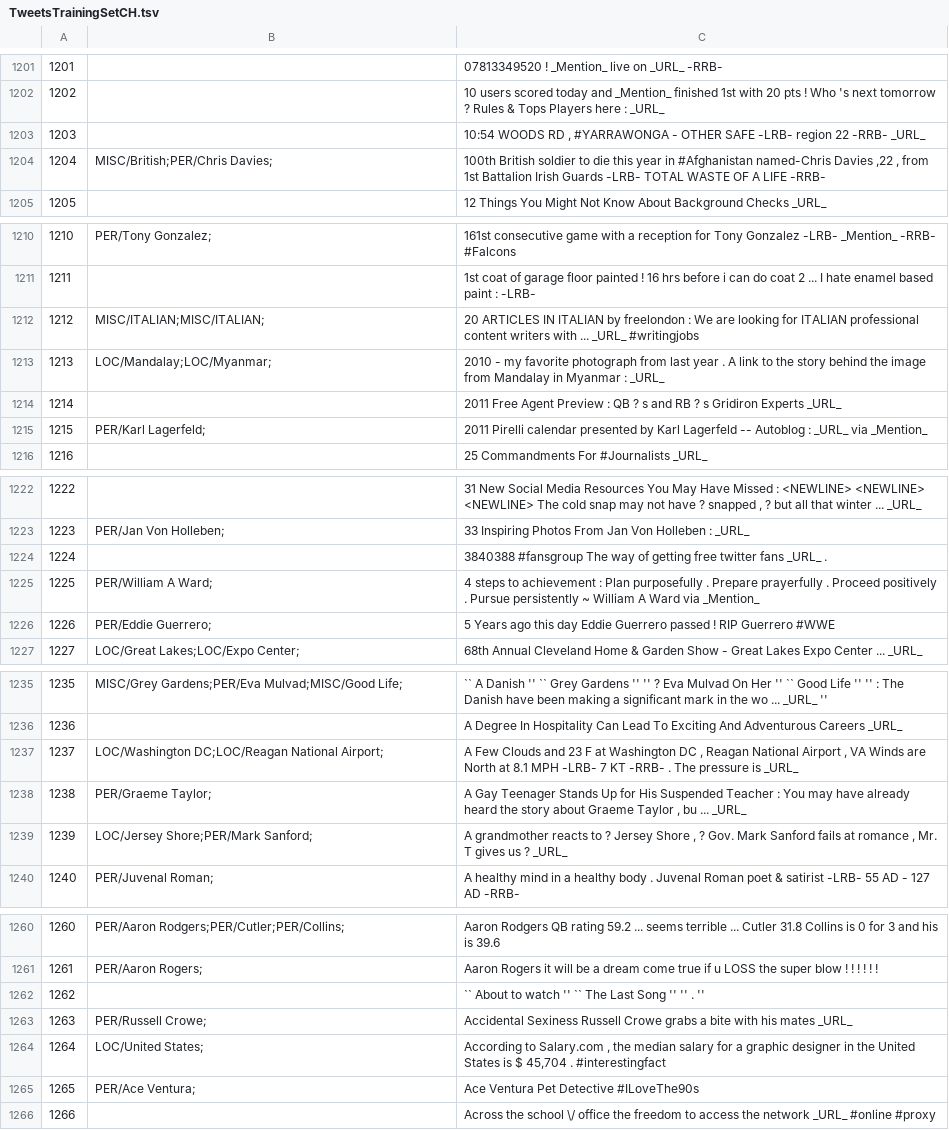
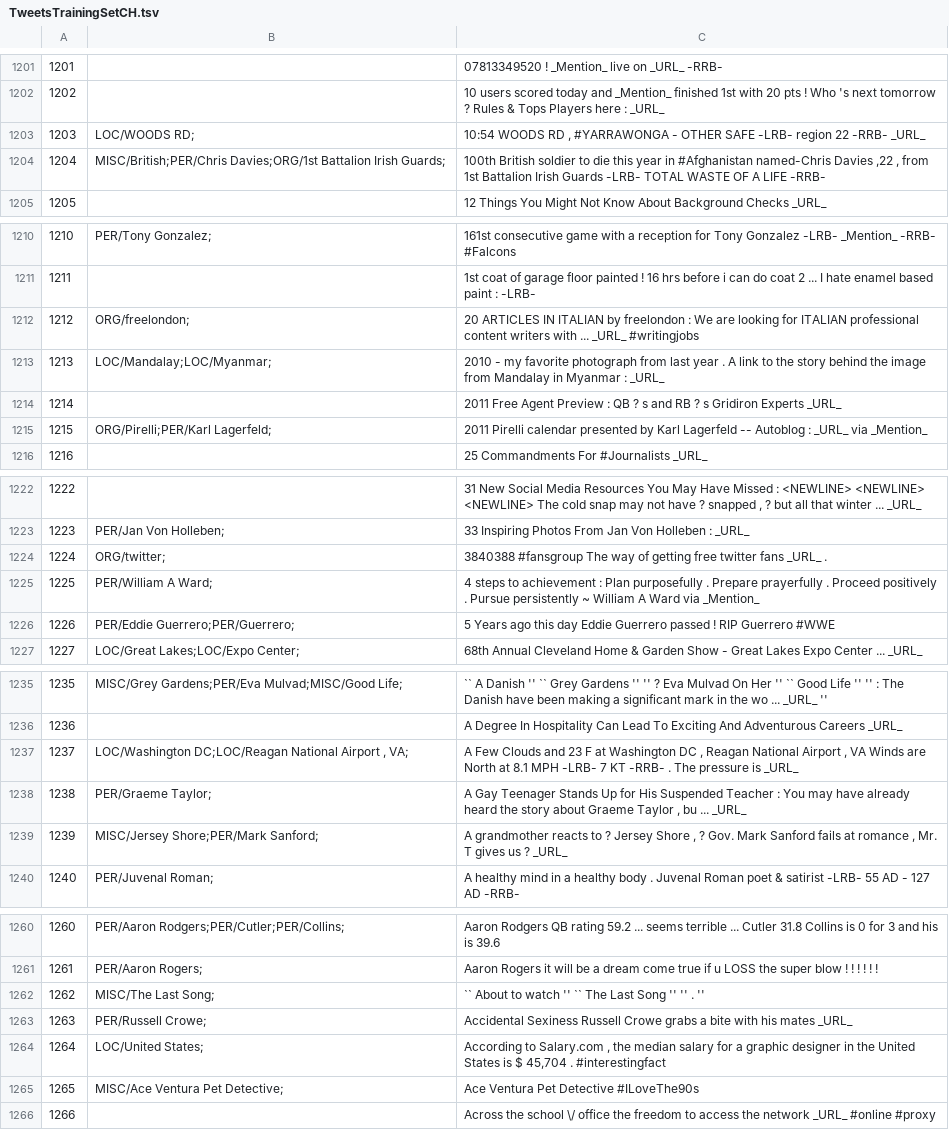
Before and after one commit to ampaeli/msm2013challengeTest, a TSV file: TweetsTrainingSetCH.tsv, drawn as a sheet; only a part is shown, gaps mark what is left out; the diff covers the shown part only.

Commit message:
changes of 1200-1300

```diff
--- a/TweetsTrainingSetCH.tsv
+++ b/TweetsTrainingSetCH.tsv
@@ -1202,4 +1202,4 @@
 1202		10 users scored today and _Mention_ finished 1st with 20 pts ! Who 's next tomorrow ? Rules & Tops Players here : _URL_
-1203		"10:54 WOODS RD , #YARRAWONGA - OTHER SAFE -LRB- region 22 -RRB- _URL_ "
-1204	MISC/British;PER/Chris Davies;	"100th British soldier to die this year in #Afghanistan named-Chris Davies ,22 , from 1st Battalion Irish Guards -LRB- TOTAL WASTE OF A LIFE -RRB- "
+1203	LOC/WOODS RD;	"10:54 WOODS RD , #YARRAWONGA - OTHER SAFE -LRB- region 22 -RRB- _URL_ "
+1204	MISC/British;PER/Chris Davies;ORG/1st Battalion Irish Guards;	"100th British soldier to die this year in #Afghanistan named-Chris Davies ,22 , from 1st Battalion Irish Guards -LRB- TOTAL WASTE OF A LIFE -RRB- "
 1205		12 Things You Might Not Know About Background Checks _URL_
@@ -1211,6 +1211,6 @@
 1211		1st coat of garage floor painted ! 16 hrs before i can do coat 2 ... I hate enamel based paint : -LRB-
-1212	MISC/ITALIAN;MISC/ITALIAN;	20 ARTICLES IN ITALIAN by freelondon : We are looking for ITALIAN professional content writers with ... _URL_ #writingjobs
+1212	ORG/freelondon;	20 ARTICLES IN ITALIAN by freelondon : We are looking for ITALIAN professional content writers with ... _URL_ #writingjobs
 1213	LOC/Mandalay;LOC/Myanmar;	2010 - my favorite photograph from last year . A link to the story behind the image from Mandalay in Myanmar : _URL_
 1214		2011 Free Agent Preview : QB ? s and RB ? s Gridiron Experts _URL_
-1215	PER/Karl Lagerfeld;	2011 Pirelli calendar presented by Karl Lagerfeld -- Autoblog : _URL_ via _Mention_
+1215	ORG/Pirelli;PER/Karl Lagerfeld;	2011 Pirelli calendar presented by Karl Lagerfeld -- Autoblog : _URL_ via _Mention_
 1216		25 Commandments For #Journalists _URL_
@@ -1223,5 +1223,5 @@
 1223	PER/Jan Von Holleben;	33 Inspiring Photos From Jan Von Holleben : _URL_
-1224		3840388 #fansgroup The way of getting free twitter fans _URL_ .
+1224	ORG/twitter;	3840388 #fansgroup The way of getting free twitter fans _URL_ .
 1225	PER/William A Ward;	4 steps to achievement : Plan purposefully . Prepare prayerfully . Proceed positively . Pursue persistently ~ William A Ward via _Mention_
-1226	PER/Eddie Guerrero;	5 Years ago this day Eddie Guerrero passed ! RIP Guerrero #WWE
+1226	PER/Eddie Guerrero;PER/Guerrero;	5 Years ago this day Eddie Guerrero passed ! RIP Guerrero #WWE
 1227	LOC/Great Lakes;LOC/Expo Center;	68th Annual Cleveland Home & Garden Show - Great Lakes Expo Center ... _URL_
@@ -1236,5 +1236,5 @@
 1236		A Degree In Hospitality Can Lead To Exciting And Adventurous Careers _URL_
-1237	LOC/Washington DC;LOC/Reagan National Airport;	"A Few Clouds and 23 F at Washington DC , Reagan National Airport , VA Winds are North at 8.1 MPH -LRB- 7 KT -RRB- . The pressure is _URL_"
+1237	LOC/Washington DC;LOC/Reagan National Airport , VA;	"A Few Clouds and 23 F at Washington DC , Reagan National Airport , VA Winds are North at 8.1 MPH -LRB- 7 KT -RRB- . The pressure is _URL_"
 1238	PER/Graeme Taylor;	"A Gay Teenager Stands Up for His Suspended Teacher : You may have already heard the story about Graeme Taylor , bu ... _URL_"
-1239	LOC/Jersey Shore;PER/Mark Sanford;	"A grandmother reacts to ? Jersey Shore , ? Gov. Mark Sanford fails at romance , Mr. T gives us ? _URL_"
+1239	MISC/Jersey Shore;PER/Mark Sanford;	"A grandmother reacts to ? Jersey Shore , ? Gov. Mark Sanford fails at romance , Mr. T gives us ? _URL_"
 1240	PER/Juvenal Roman;	A healthy mind in a healthy body . Juvenal Roman poet & satirist -LRB- 55 AD - 127 AD -RRB-
@@ -1261,6 +1261,6 @@
 1261	PER/Aaron Rogers;	Aaron Rogers it will be a dream come true if u LOSS the super blow ! ! ! ! ! !
-1262		`` About to watch '' `` The Last Song '' '' . ''
+1262	MISC/The Last Song;	`` About to watch '' `` The Last Song '' '' . ''
 1263	PER/Russell Crowe;	Accidental Sexiness Russell Crowe grabs a bite with his mates _URL_
 1264	LOC/United States;	"According to Salary.com , the median salary for a graphic designer in the United States is $ 45,704 . #interestingfact "
-1265	PER/Ace Ventura;	Ace Ventura Pet Detective #ILoveThe90s
+1265	MISC/Ace Ventura Pet Detective;	Ace Ventura Pet Detective #ILoveThe90s
 1266		Across the school \/ office the freedom to access the network _URL_ #online  #proxy
```
Also changed, not shown: 4 edited cells elsewhere in this file.
